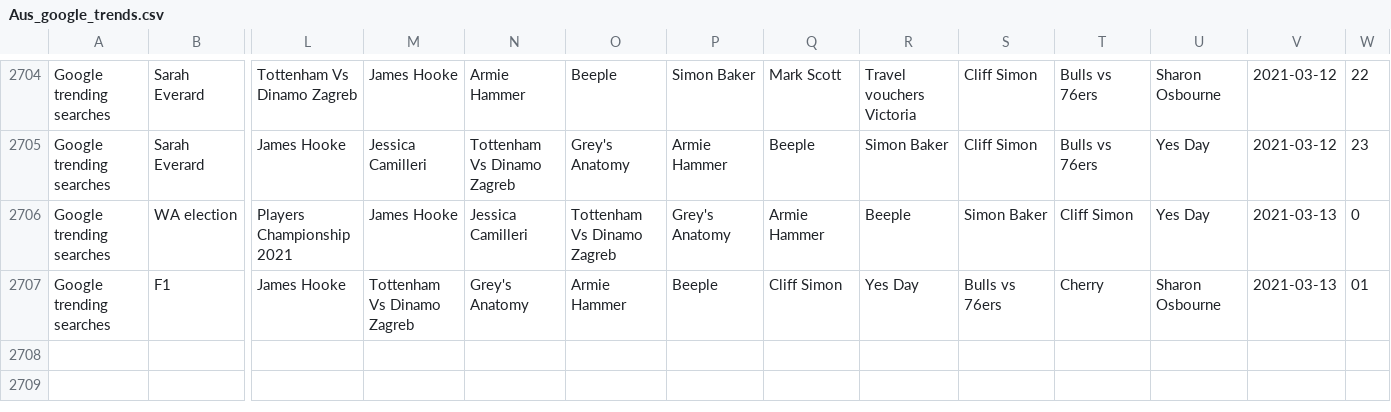
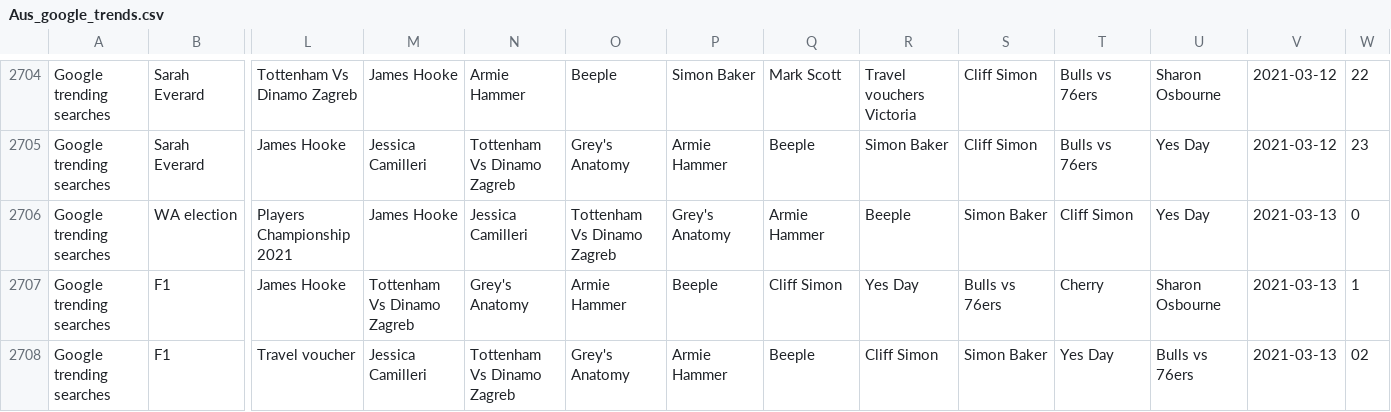
Before and after one commit to joshnicholas/trends, a CSV file: data/Aus_google_trends.csv, drawn as a sheet; only a part is shown, gaps mark what is left out; rows hold the shown columns only; the diff names each change by its address in the sheet, - before the commit and + after, or states it on an @@ line.

Commit message:
Latest data: Fri Mar 12 16:40:37 UTC 2021

```diff
--- a/data/Aus_google_trends.csv
+++ b/data/Aus_google_trends.csv
-W2707: 01
+W2707: 1
+row 2708: Google trending searches | F1 | Travel voucher | Jessica Camilleri | Tottenham Vs Dinamo Zagreb | Grey's Anatomy | Armie Hammer | Beeple | Cliff Simon | Simon Baker | Yes Day | Bulls vs 76ers | 2021-03-13 | 02
```
